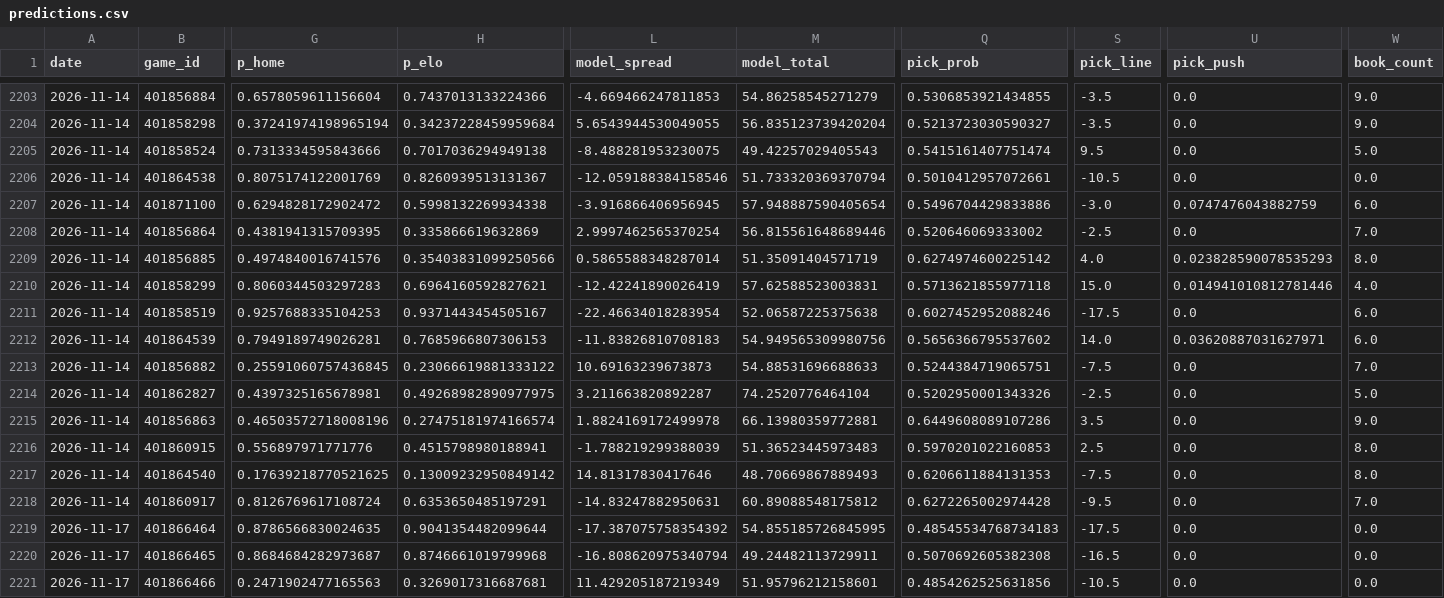
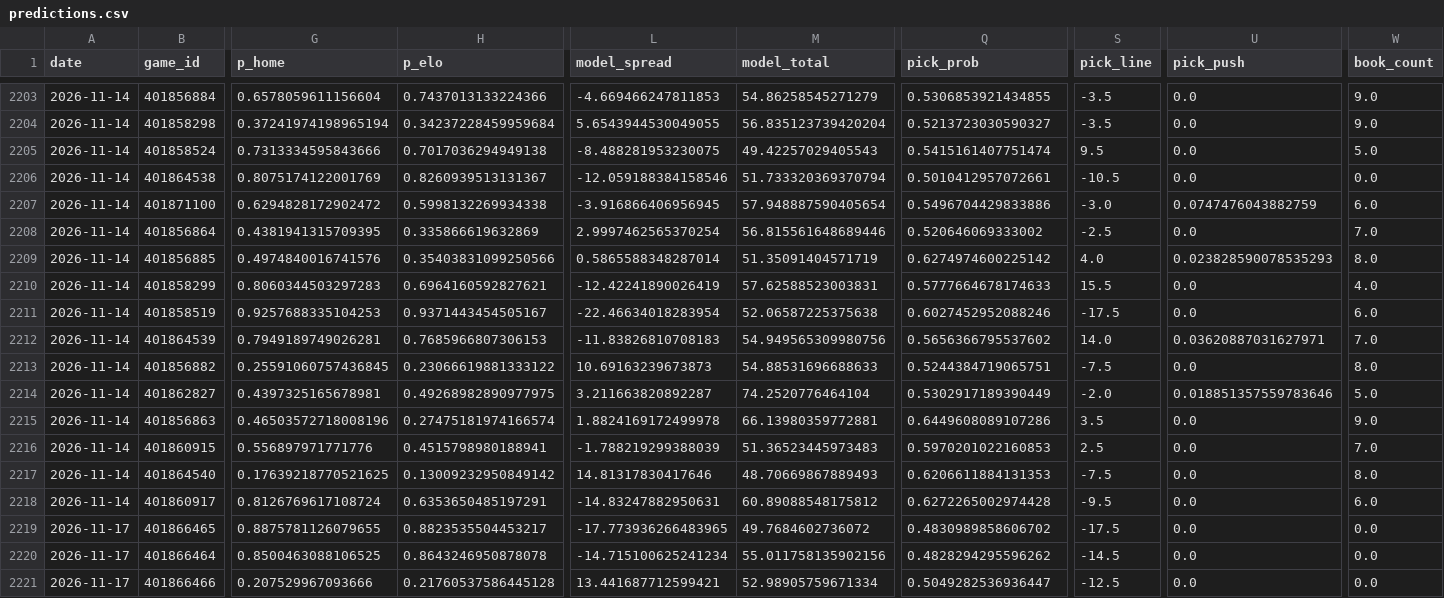
Before and after one commit to azcal/mbm-ncaaf, a CSV file: logs/predictions.csv, drawn as a sheet; only a part is shown, gaps mark what is left out; removed rows and columns are numbered as before the commit, all else as after; rows hold the shown columns only; the diff covers the shown part only; the diff names each change by its address in the sheet, - before the commit and + after, or states it on an @@ line.

```diff
--- a/logs/predictions.csv
+++ b/logs/predictions.csv
-Q2210 (pick_prob): 0.5713621855977118
+Q2210 (pick_prob): 0.5777664678174633
-S2210 (pick_line): 15.0
+S2210 (pick_line): 15.5
-U2210 (pick_push): 0.014941010812781446
+U2210 (pick_push): 0.0
-W2212 (book_count): 6.0
+W2212 (book_count): 7.0
-W2213 (book_count): 7.0
+W2213 (book_count): 8.0
-Q2214 (pick_prob): 0.5202950001343326
+Q2214 (pick_prob): 0.5302917189390449
-S2214 (pick_line): -2.5
+S2214 (pick_line): -2.0
-U2214 (pick_push): 0.0
+U2214 (pick_push): 0.018851357559783646
-W2216 (book_count): 8.0
+W2216 (book_count): 7.0
-W2218 (book_count): 7.0
+W2218 (book_count): 6.0
-row 2219: 2026-11-17 | 401866464 | 0.8786566830024635 | 0.9041354482099644 | -17.387075758354392 | 54.855185726845995 | 0.48545534768734183 | -17.5 | 0.0 | 0.0
-G2219 (p_home): 0.8684684282973687
+G2219 (p_home): 0.8875781126079655
-H2219 (p_elo): 0.8746661019799968
+H2219 (p_elo): 0.8823535504453217
-L2219 (model_spread): -16.808620975340794
+L2219 (model_spread): -17.773936266483965
-M2219 (model_total): 49.24482113729911
+M2219 (model_total): 49.7684602736072
-Q2219 (pick_prob): 0.5070692605382308
+Q2219 (pick_prob): 0.4830989858606702
-S2219 (pick_line): -16.5
+S2219 (pick_line): -17.5
+row 2220: 2026-11-17 | 401866464 | 0.8500463088106525 | 0.8643246950878078 | -14.715100625241234 | 55.011758135902156 | 0.4828294295596262 | -14.5 | 0.0 | 0.0
-G2221 (p_home): 0.2471902477165563
+G2221 (p_home): 0.207529967093666
-H2221 (p_elo): 0.3269017316687681
+H2221 (p_elo): 0.21760537586445128
-L2221 (model_spread): 11.429205187219349
+L2221 (model_spread): 13.441687712599421
-M2221 (model_total): 51.95796212158601
+M2221 (model_total): 52.98905759671334
-Q2221 (pick_prob): 0.4854262525631856
+Q2221 (pick_prob): 0.5049282536936447
-S2221 (pick_line): -10.5
+S2221 (pick_line): -12.5
```
Also changed, not shown: 54 edited cells elsewhere in this file, logs/graded.csv, logs/picks.csv, 2 other files.
